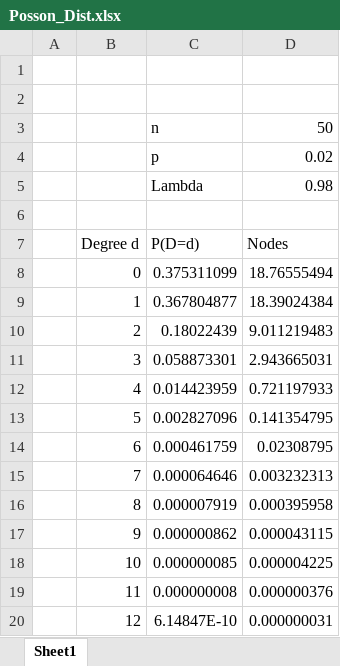
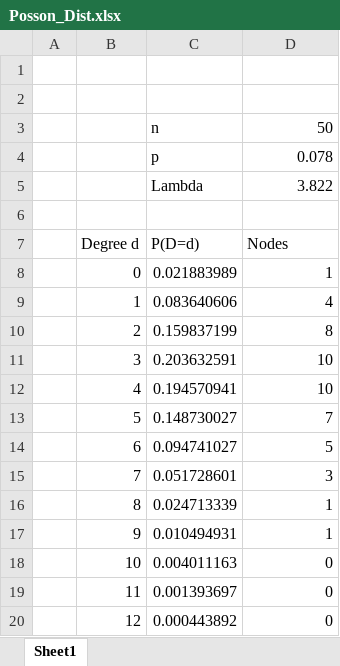
Before and after one commit to pradeep5007/BigDataClass, an Excel workbook: Week_3/Posson_Dist.xlsx, sheet Sheet1, drawn as a sheet; values as stored, in another font and other column widths than the file's, no borders; the diff names each change by its address in the sheet, - before the commit and + after, or states it on an @@ line.

Commit message:
Karate and Posson

```diff
--- a/Week_3/Posson_Dist.xlsx (sheet Sheet1)
+++ b/Week_3/Posson_Dist.xlsx (sheet Sheet1)
-D4: 0.02
+D4: 0.078
-D5: 0.98
+D5: 3.822
-C8: 0.375311099
+C8: 0.021883989
-D8: 18.76555494
+D8: 1
-C9: 0.367804877
+C9: 0.083640606
-D9: 18.39024384
+D9: 4
-C10: 0.18022439
+C10: 0.159837199
-D10: 9.011219483
+D10: 8
-C11: 0.058873301
+C11: 0.203632591
-D11: 2.943665031
+D11: 10
-C12: 0.014423959
+C12: 0.194570941
-D12: 0.721197933
+D12: 10
-C13: 0.002827096
+C13: 0.148730027
-D13: 0.141354795
+D13: 7
-C14: 0.000461759
+C14: 0.094741027
-D14: 0.02308795
+D14: 5
-C15: 0.000064646
+C15: 0.051728601
-D15: 0.003232313
+D15: 3
-C16: 0.000007919
+C16: 0.024713339
-D16: 0.000395958
+D16: 1
-C17: 0.000000862
+C17: 0.010494931
-D17: 0.000043115
+D17: 1
-C18: 0.000000085
+C18: 0.004011163
-D18: 0.000004225
+D18: 0
-C19: 0.000000008
+C19: 0.001393697
-D19: 0.000000376
+D19: 0
-C20: 6.14847E-10
+C20: 0.000443892
-D20: 0.000000031
+D20: 0
```
Also changed, not shown: 4 other files.
